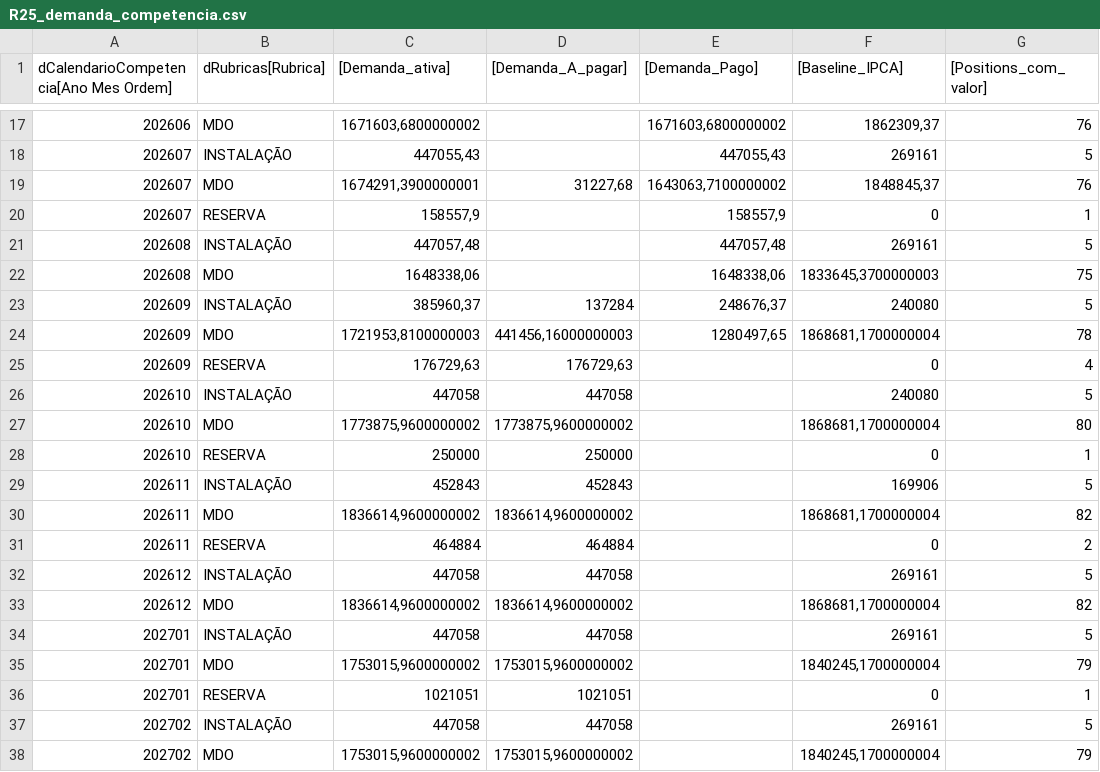
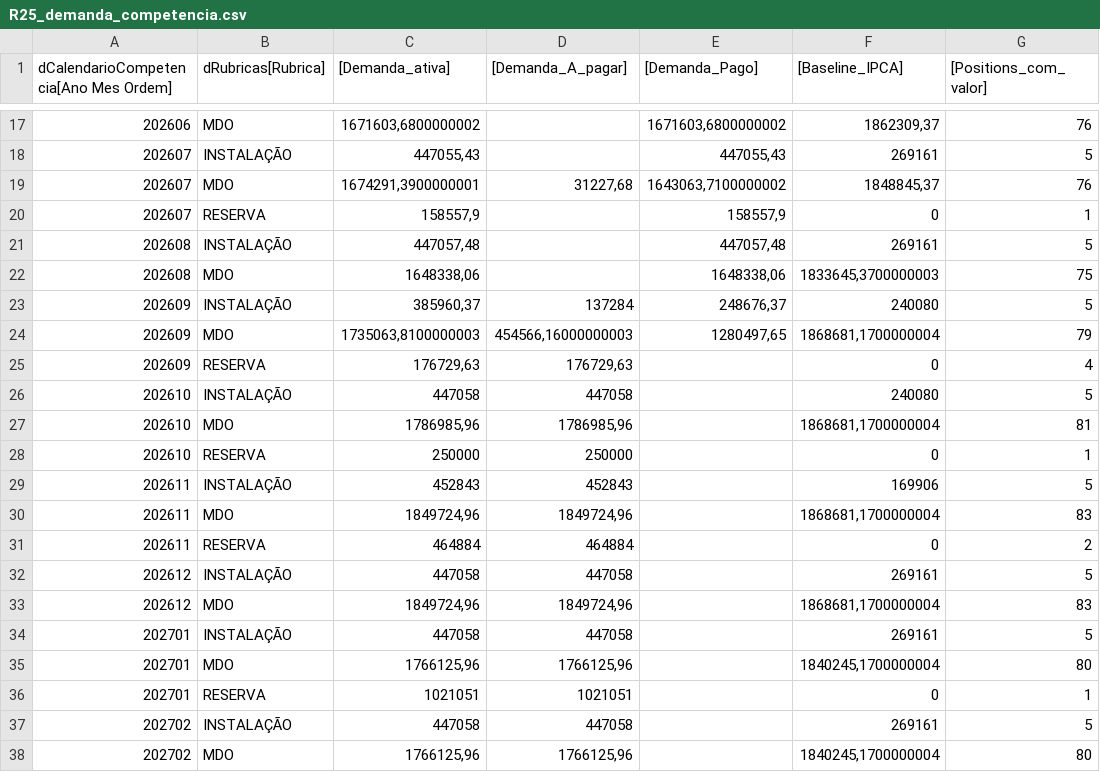
Before and after one commit to gabrielfraga-globo/Performance_capex_26, a CSV file: public/data/R25_demanda_competencia.csv, drawn as a sheet; only a part is shown, gaps mark what is left out.

```diff
--- a/public/data/R25_demanda_competencia.csv
+++ b/public/data/R25_demanda_competencia.csv
@@ -23,16 +23,16 @@
 202609;"INSTALAÇÃO";385960,37;137284;248676,37;240080;5
-202609;"MDO";1721953,8100000003;441456,16000000003;1280497,65;1868681,1700000004;78
+202609;"MDO";1735063,8100000003;454566,16000000003;1280497,65;1868681,1700000004;79
 202609;"RESERVA";176729,63;176729,63;;0;4
 202610;"INSTALAÇÃO";447058;447058;;240080;5
-202610;"MDO";1773875,9600000002;1773875,9600000002;;1868681,1700000004;80
+202610;"MDO";1786985,96;1786985,96;;1868681,1700000004;81
 202610;"RESERVA";250000;250000;;0;1
 202611;"INSTALAÇÃO";452843;452843;;169906;5
-202611;"MDO";1836614,9600000002;1836614,9600000002;;1868681,1700000004;82
+202611;"MDO";1849724,96;1849724,96;;1868681,1700000004;83
 202611;"RESERVA";464884;464884;;0;2
 202612;"INSTALAÇÃO";447058;447058;;269161;5
-202612;"MDO";1836614,9600000002;1836614,9600000002;;1868681,1700000004;82
+202612;"MDO";1849724,96;1849724,96;;1868681,1700000004;83
 202701;"INSTALAÇÃO";447058;447058;;269161;5
-202701;"MDO";1753015,9600000002;1753015,9600000002;;1840245,1700000004;79
+202701;"MDO";1766125,96;1766125,96;;1840245,1700000004;80
 202701;"RESERVA";1021051;1021051;;0;1
 202702;"INSTALAÇÃO";447058;447058;;269161;5
-202702;"MDO";1753015,9600000002;1753015,9600000002;;1840245,1700000004;79
+202702;"MDO";1766125,96;1766125,96;;1840245,1700000004;80
```
Also changed, not shown: public/data/D05a_demanda_linhas.csv, public/data/D05b_nf_rateio.csv, 9 other files.
